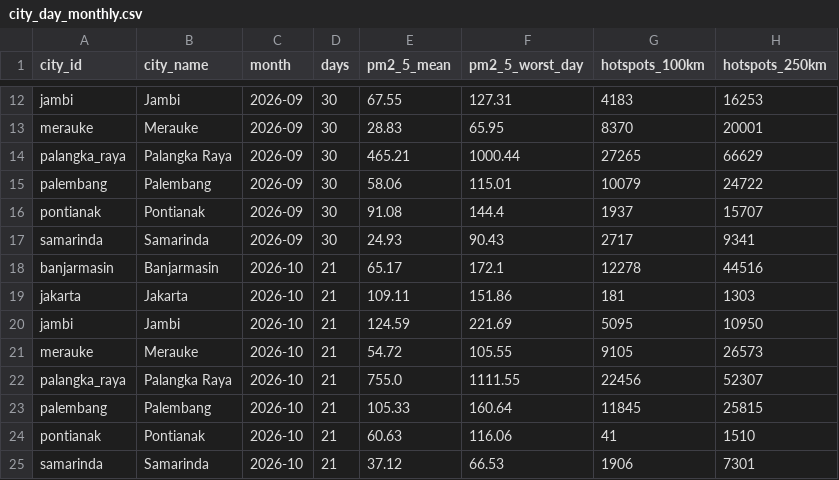
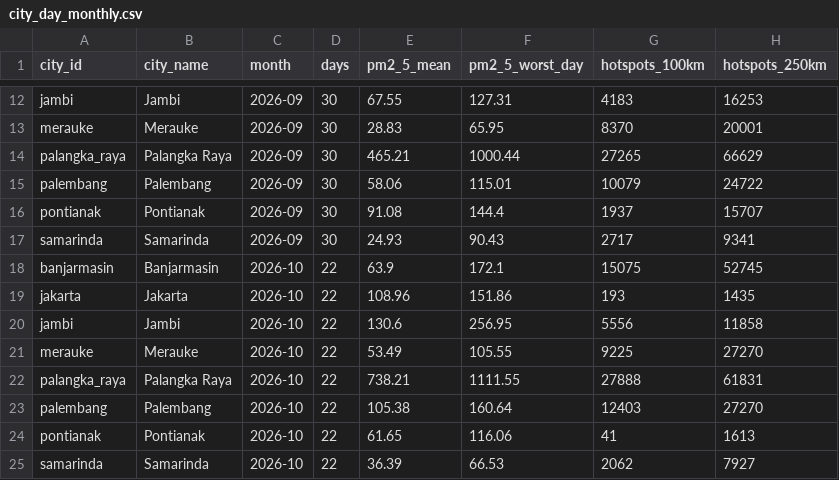
Before and after one commit to HabilMB/indonesia-haze-monitor, a CSV file: data/city_day_monthly.csv, drawn as a sheet; only a part is shown, gaps mark what is left out.

```diff
--- a/data/city_day_monthly.csv
+++ b/data/city_day_monthly.csv
@@ -17,9 +17,9 @@ pontianak,Pontianak,2026-09,30,91.08,144.4,1937,15707
 samarinda,Samarinda,2026-09,30,24.93,90.43,2717,9341
-banjarmasin,Banjarmasin,2026-10,21,65.17,172.1,12278,44516
-jakarta,Jakarta,2026-10,21,109.11,151.86,181,1303
-jambi,Jambi,2026-10,21,124.59,221.69,5095,10950
-merauke,Merauke,2026-10,21,54.72,105.55,9105,26573
-palangka_raya,Palangka Raya,2026-10,21,755.0,1111.55,22456,52307
-palembang,Palembang,2026-10,21,105.33,160.64,11845,25815
-pontianak,Pontianak,2026-10,21,60.63,116.06,41,1510
-samarinda,Samarinda,2026-10,21,37.12,66.53,1906,7301
+banjarmasin,Banjarmasin,2026-10,22,63.9,172.1,15075,52745
+jakarta,Jakarta,2026-10,22,108.96,151.86,193,1435
+jambi,Jambi,2026-10,22,130.6,256.95,5556,11858
+merauke,Merauke,2026-10,22,53.49,105.55,9225,27270
+palangka_raya,Palangka Raya,2026-10,22,738.21,1111.55,27888,61831
+palembang,Palembang,2026-10,22,105.38,160.64,12403,27270
+pontianak,Pontianak,2026-10,22,61.65,116.06,41,1613
+samarinda,Samarinda,2026-10,22,36.39,66.53,2062,7927
```
Also changed, not shown: data/city_day_daily.csv.
